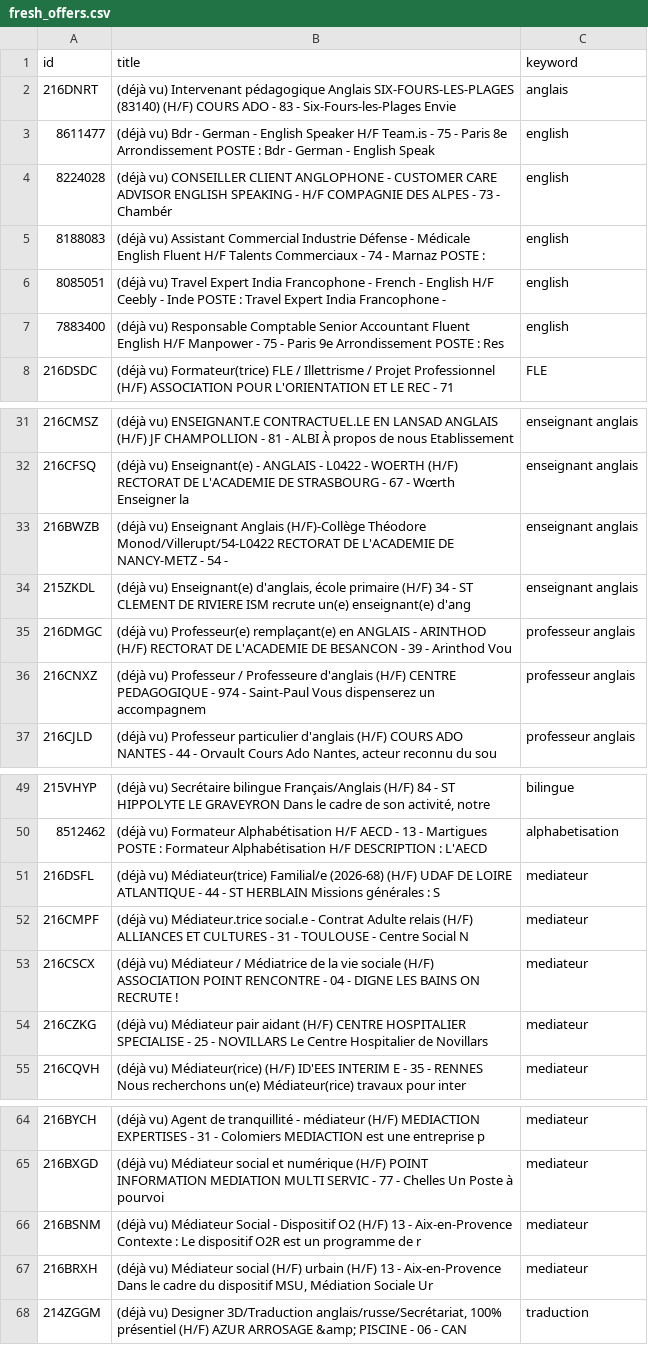
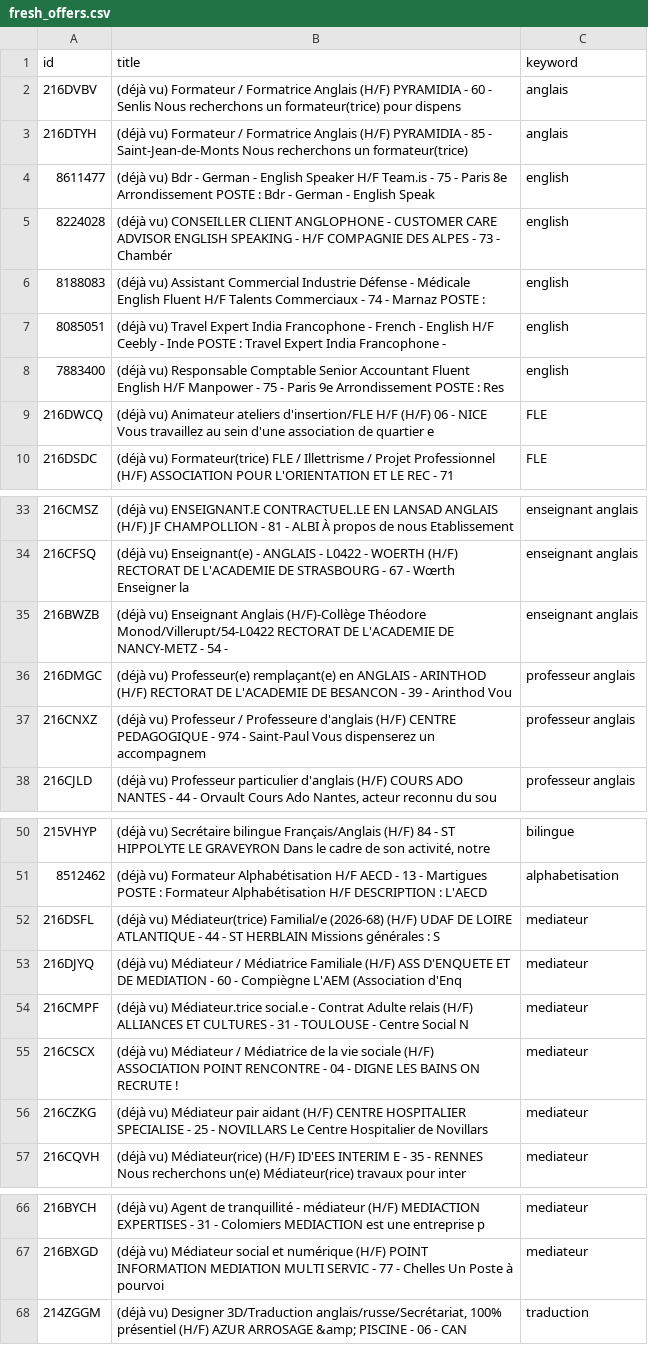
Before and after one commit to sourovdeb/my_professional_documents, a CSV file: data/fresh_offers.csv, drawn as a sheet; only a part is shown, gaps mark what is left out.

```diff
--- a/data/fresh_offers.csv
+++ b/data/fresh_offers.csv
@@ -1,3 +1,4 @@
 id,title,keyword
-216DNRT,(déjà vu) Intervenant pédagogique Anglais SIX-FOURS-LES-PLAGES (83140) (H/F) COURS ADO - 83 - Six-Fours-les-Plages Envie,anglais
+216DVBV,(déjà vu) Formateur / Formatrice Anglais (H/F) PYRAMIDIA - 60 - Senlis Nous recherchons un formateur(trice) pour dispens,anglais
+216DTYH,(déjà vu) Formateur / Formatrice Anglais (H/F) PYRAMIDIA - 85 - Saint-Jean-de-Monts Nous recherchons un formateur(trice),anglais
 8611477,(déjà vu) Bdr - German - English Speaker H/F Team.is - 75 - Paris 8e Arrondissement POSTE : Bdr - German - English Speak,english
@@ -7,2 +8,3 @@ id,title,keyword
 7883400,(déjà vu) Responsable Comptable Senior Accountant Fluent English H/F Manpower - 75 - Paris 9e Arrondissement POSTE : Res,english
+216DWCQ,(déjà vu) Animateur ateliers d'insertion/FLE H/F (H/F) 06 - NICE Vous travaillez au sein d'une association de quartier e,FLE
 216DSDC,(déjà vu) Formateur(trice) FLE / Illettrisme / Projet Professionnel (H/F) ASSOCIATION POUR L'ORIENTATION ET LE REC - 71 ,FLE
@@ -33,3 +35,2 @@ id,title,keyword
 216BWZB,(déjà vu) Enseignant Anglais (H/F)-Collège Théodore Monod/Villerupt/54-L0422 RECTORAT DE L'ACADEMIE DE NANCY-METZ - 54 -,enseignant anglais
-215ZKDL,"(déjà vu) Enseignant(e) d'anglais, école primaire (H/F) 34 - ST CLEMENT DE RIVIERE ISM recrute un(e) enseignant(e) d'ang",enseignant anglais
 216DMGC,(déjà vu) Professeur(e) remplaçant(e) en ANGLAIS - ARINTHOD (H/F) RECTORAT DE L'ACADEMIE DE BESANCON - 39 - Arinthod Vou,professeur anglais
@@ -51,2 +52,3 @@ id,title,keyword
 216DSFL,(déjà vu) Médiateur(trice) Familial/e (2026-68) (H/F) UDAF DE LOIRE ATLANTIQUE - 44 - ST HERBLAIN Missions générales : S,mediateur
+216DJYQ,(déjà vu) Médiateur / Médiatrice Familiale (H/F) ASS D'ENQUETE ET DE MEDIATION - 60 - Compiègne L'AEM (Association d'Enq,mediateur
 216CMPF,(déjà vu) Médiateur.trice social.e - Contrat Adulte relais (H/F) ALLIANCES ET CULTURES - 31 - TOULOUSE - Centre Social N,mediateur
@@ -65,4 +67,2 @@ id,title,keyword
 216BXGD,(déjà vu) Médiateur social et numérique (H/F) POINT INFORMATION MEDIATION MULTI SERVIC - 77 - Chelles Un Poste à pourvoi,mediateur
-216BSNM,(déjà vu) Médiateur Social - Dispositif O2 (H/F) 13 - Aix-en-Provence Contexte : Le dispositif O2R est un programme de r,mediateur
-216BRXH,"(déjà vu) Médiateur social (H/F) urbain (H/F) 13 - Aix-en-Provence Dans le cadre du dispositif MSU, Médiation Sociale Ur",mediateur
 214ZGGM,"(déjà vu) Designer 3D/Traduction anglais/russe/Secrétariat, 100% présentiel (H/F) AZUR ARROSAGE &amp; PISCINE - 06 - CAN",traduction
```
Also changed, not shown: 2 other files.
